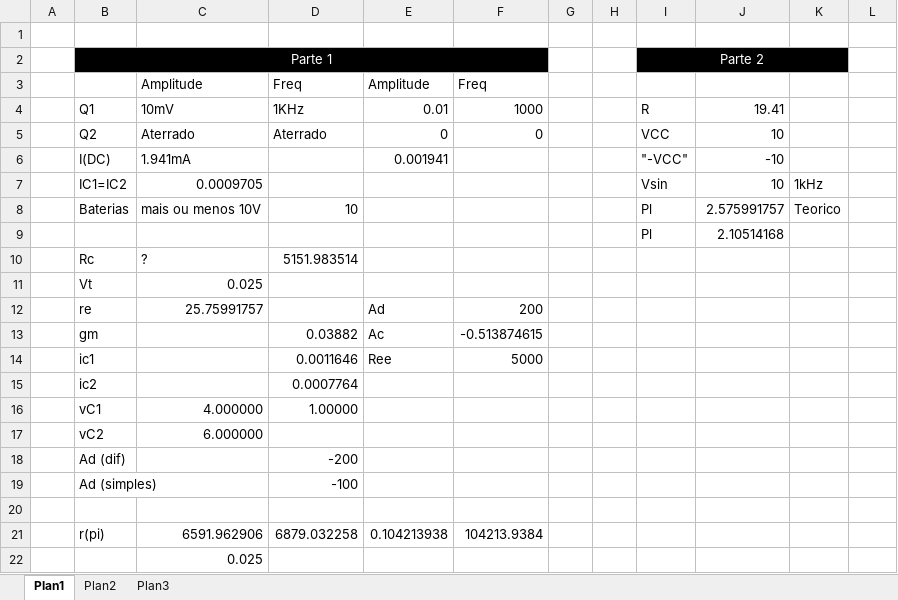
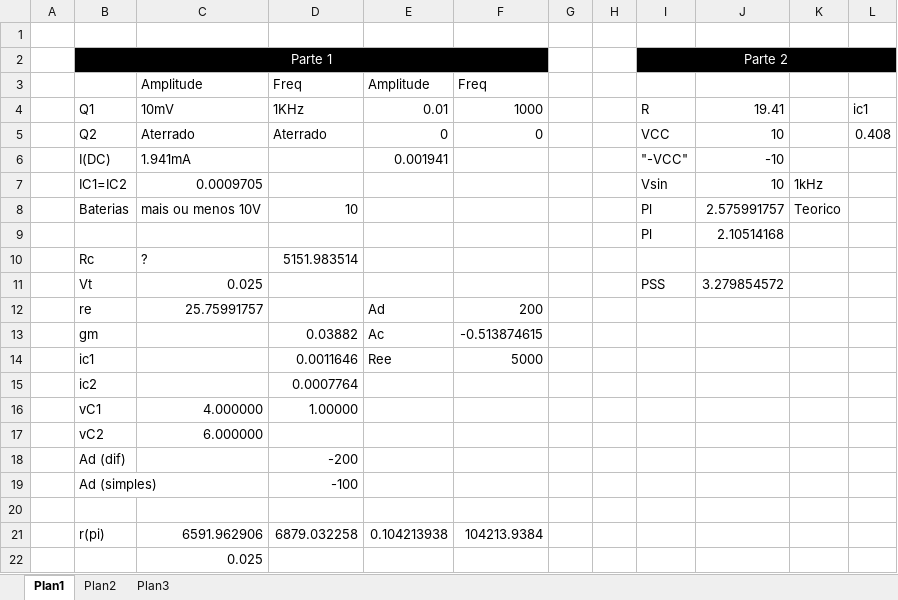
Before and after one commit to tiagochst/tcs530, an Excel workbook: Lab4/lab4.xlsx, sheet Plan1, drawn as a sheet; values as stored, in another font and other column widths than the file's, no borders; the diff names each change by its address in the sheet, - before the commit and + after, or states it on an @@ line.

```diff
--- a/Lab4/lab4.xlsx (sheet Plan1)
+++ b/Lab4/lab4.xlsx (sheet Plan1)
-I2:K2 merged
+I2:L2 merged
-L2 fill: none
+L2 fill: #000000
-L4: (empty)
+L4: ic1
-L5: (empty)
+L5: 0.408
-I11: (empty)
+I11: PSS
-J11: (empty)
+J11: 3.279854572
```
Also changed, not shown: 9 other files.
